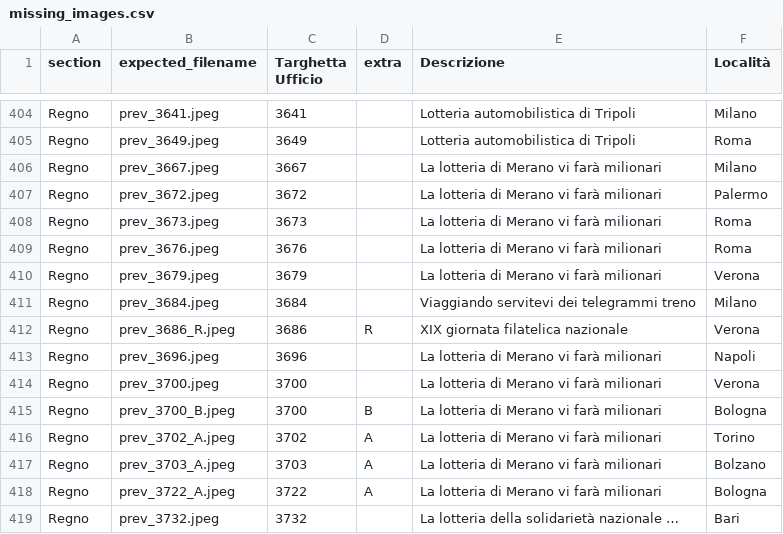
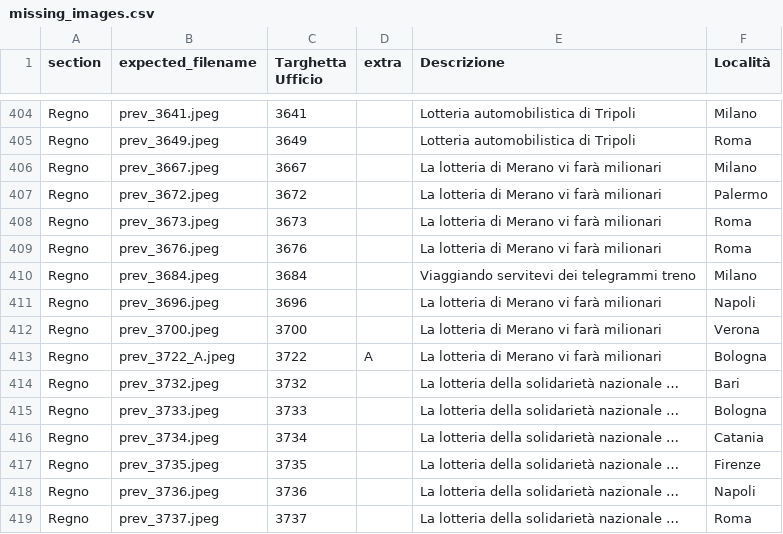
Before and after one commit to francyphil/francyphil.github.io, a CSV file: missing_images.csv, drawn as a sheet; only a part is shown, gaps mark what is left out; the shorter side is filled out with more unchanged rows.

```diff
--- a/missing_images.csv
+++ b/missing_images.csv
@@ -409,10 +409,5 @@ Regno,prev_3673.jpeg,3673,,La lotteria di Merano vi farà milionari,Roma
 Regno,prev_3676.jpeg,3676,,La lotteria di Merano vi farà milionari,Roma
-Regno,prev_3679.jpeg,3679,,La lotteria di Merano vi farà milionari,Verona
 Regno,prev_3684.jpeg,3684,,Viaggiando servitevi dei telegrammi treno,Milano
-Regno,prev_3686_R.jpeg,3686,R,XIX giornata filatelica nazionale,Verona
 Regno,prev_3696.jpeg,3696,,La lotteria di Merano vi farà milionari,Napoli
 Regno,prev_3700.jpeg,3700,,La lotteria di Merano vi farà milionari,Verona
-Regno,prev_3700_B.jpeg,3700,B,La lotteria di Merano vi farà milionari,Bologna
-Regno,prev_3702_A.jpeg,3702,A,La lotteria di Merano vi farà milionari,Torino
-Regno,prev_3703_A.jpeg,3703,A,La lotteria di Merano vi farà milionari,Bolzano
 Regno,prev_3722_A.jpeg,3722,A,La lotteria di Merano vi farà milionari,Bologna
```
Also changed, not shown: 6 other files.
